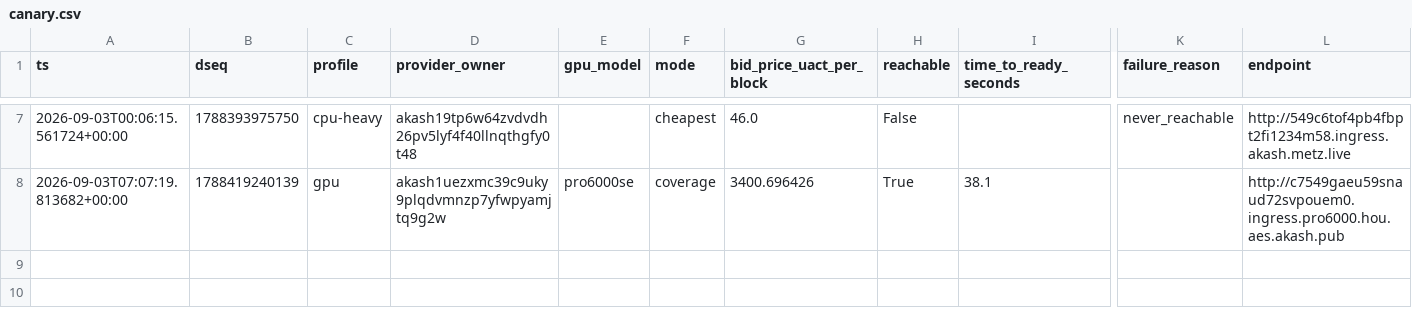
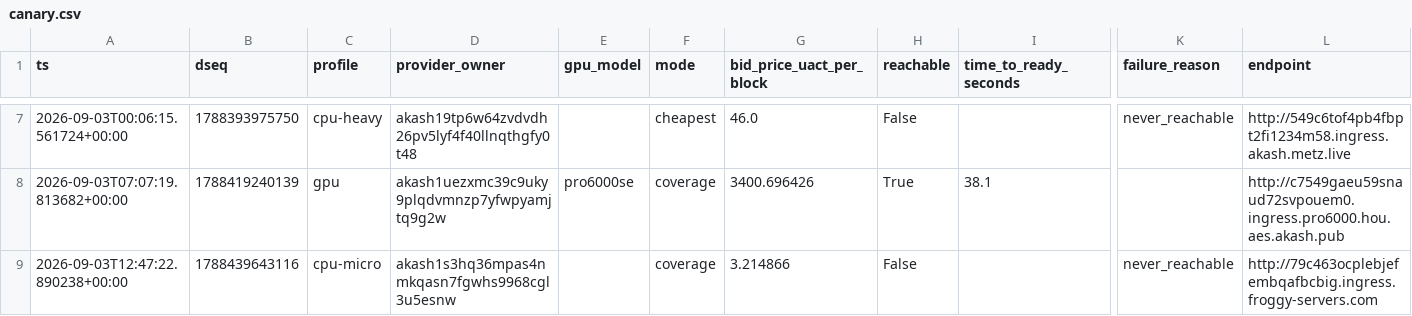
Before and after one commit to themailman05/bootstrap, a CSV file: data/canary.csv, drawn as a sheet; only a part is shown, gaps mark what is left out; rows hold the shown columns only; the diff names each change by its address in the sheet, - before the commit and + after, or states it on an @@ line.

```diff
--- a/data/canary.csv
+++ b/data/canary.csv
+row 9: 2026-09-03T12:47:22.890238+00:00 | 1788439643116 | cpu-micro | akash1s3hq36mpas4nmkqasn7fgwhs9968cgl3u5esnw |  | coverage | 3.214866 | False |  | never_reachable | http://79c463ocplebjefembqafbcbig.ingress.froggy-servers.com
```
Also changed, not shown: data/bids.csv.
